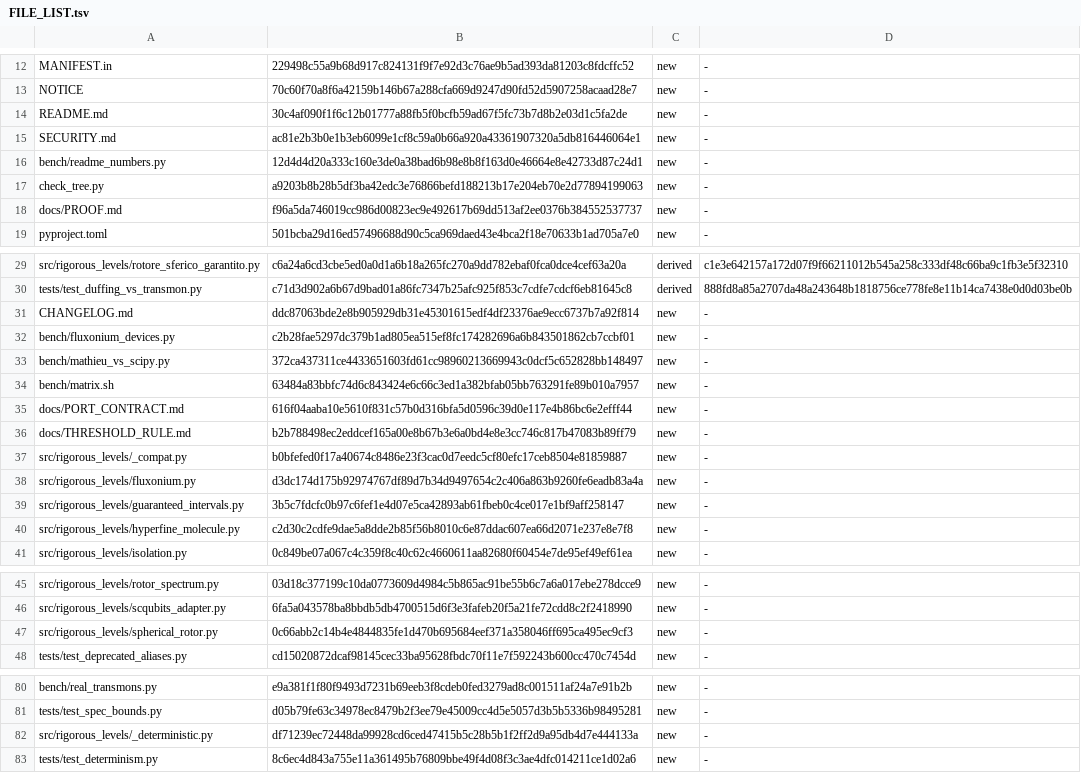
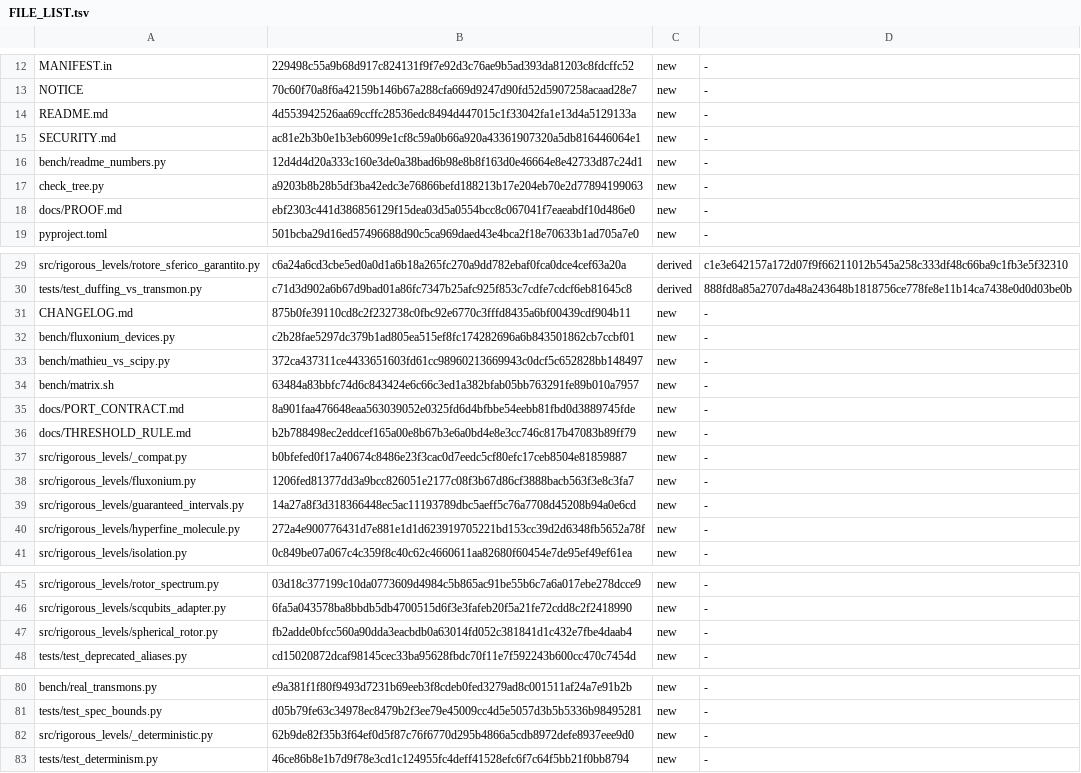
Before and after one commit to robertolocatelli81-dev/rigorous-levels, a TSV file: FILE_LIST.tsv, drawn as a sheet; only a part is shown, gaps mark what is left out; the diff covers the shown part only.

Commit message:
Fixes from the adversarial review of the determinism delta (2026-11-12): the pure-Python estimators honour the caller's deadline (cos 1..8 at n_g 900.2, deadline 2: 17.5 s -> 2.0 s); dense_lowest bisects the scaled tridiagonal and the sphere prescales exactly, so entries beyond 1.3e154 give GUARANTEED again instead of a raw OverflowError (molecule 1e160/1e200, sphere 1e200) or OutOfDomain (fluxonium 1e160/1e200); raw overflow refused as OutOfDomain on the sphere and molecule entry points; NaN refused; the eigenvector sign tie rule fixed by a test; phi_zpf, fsum and finiteness mutants killed; PORT_CONTRACT and README state that a setsid child escapes the watchdog. Determinism hash unchanged (4d7d61cd); 374 tests OK on Python 3.11; check_tree 0 defects

```diff
--- a/FILE_LIST.tsv
+++ b/FILE_LIST.tsv
@@ -13,3 +13,3 @@ MANIFEST.in	229498c55a9b68d917c824131f9f7e92d3c76ae9b5ad393da81203c8fdcffc52	new
 NOTICE	70c60f70a8f6a42159b146b67a288cfa669d9247d90fd52d5907258acaad28e7	new	-
-README.md	30c4af090f1f6c12b01777a88fb5f0bcfb59ad67f5fc73b7d8b2e03d1c5fa2de	new	-
+README.md	4d553942526aa69ccffc28536edc8494d447015c1f33042fa1e13d4a5129133a	new	-
 SECURITY.md	ac81e2b3b0e1b3eb6099e1cf8c59a0b66a920a43361907320a5db816446064e1	new	-
@@ -17,3 +17,3 @@ bench/readme_numbers.py	12d4d4d20a333c160e3de0a38bad6b98e8b8f163d0e46664e8e42733
 check_tree.py	a9203b8b28b5df3ba42edc3e76866befd188213b17e204eb70e2d77894199063	new	-
-docs/PROOF.md	f96a5da746019cc986d00823ec9e492617b69dd513af2ee0376b384552537737	new	-
+docs/PROOF.md	ebf2303c441d386856129f15dea03d5a0554bcc8c067041f7eaeabdf10d486e0	new	-
 pyproject.toml	501bcba29d16ed57496688d90c5ca969daed43e4bca2f18e70633b1ad705a7e0	new	-
@@ -30,3 +30,3 @@ src/rigorous_levels/rotore_sferico_garantito.py	c6a24a6cd3cbe5ed0a0d1a6b18a265fc
 tests/test_duffing_vs_transmon.py	c71d3d902a6b67d9bad01a86fc7347b25afc925f853c7cdfe7cdcf6eb81645c8	derived	888fd8a85a2707da48a243648b1818756ce778fe8e11b14ca7438e0d0d03be0b
-CHANGELOG.md	ddc87063bde2e8b905929db31e45301615edf4df23376ae9ecc6737b7a92f814	new	-
+CHANGELOG.md	875b0fe39110cd8c2f232738c0fbc92e6770c3fffd8435a6bf00439cdf904b11	new	-
 bench/fluxonium_devices.py	c2b28fae5297dc379b1ad805ea515ef8fc174282696a6b843501862cb7ccbf01	new	-
@@ -34,8 +34,8 @@ bench/mathieu_vs_scipy.py	372ca437311ce4433651603fd61cc98960213669943c0dcf5c6528
 bench/matrix.sh	63484a83bbfc74d6c843424e6c66c3ed1a382bfab05bb763291fe89b010a7957	new	-
-docs/PORT_CONTRACT.md	616f04aaba10e5610f831c57b0d316bfa5d0596c39d0e117e4b86bc6e2efff44	new	-
+docs/PORT_CONTRACT.md	8a901faa476648eaa563039052e0325fd6d4bfbbe54eebb81fbd0d3889745fde	new	-
 docs/THRESHOLD_RULE.md	b2b788498ec2eddcef165a00e8b67b3e6a0bd4e8e3cc746c817b47083b89ff79	new	-
 src/rigorous_levels/_compat.py	b0bfefed0f17a40674c8486e23f3cac0d7eedc5cf80efc17ceb8504e81859887	new	-
-src/rigorous_levels/fluxonium.py	d3dc174d175b92974767df89d7b34d9497654c2c406a863b9260fe6eadb83a4a	new	-
-src/rigorous_levels/guaranteed_intervals.py	3b5c7fdcfc0b97c6fef1e4d07e5ca42893ab61fbeb0c4ce017e1bf9aff258147	new	-
-src/rigorous_levels/hyperfine_molecule.py	c2d30c2cdfe9dae5a8dde2b85f56b8010c6e87ddac607ea66d2071e237e8e7f8	new	-
+src/rigorous_levels/fluxonium.py	1206fed81377dd3a9bcc826051e2177c08f3b67d86cf3888bacb563f3e8c3fa7	new	-
+src/rigorous_levels/guaranteed_intervals.py	14a27a8f3d318366448ec5ac11193789dbc5aeff5c76a7708d45208b94a0e6cd	new	-
+src/rigorous_levels/hyperfine_molecule.py	272a4e900776431d7e881e1d1d623919705221bd153cc39d2d6348fb5652a78f	new	-
 src/rigorous_levels/isolation.py	0c849be07a067c4c359f8c40c62c4660611aa82680f60454e7de95ef49ef61ea	new	-
@@ -46,3 +46,3 @@ src/rigorous_levels/rotor_spectrum.py	03d18c377199c10da0773609d4984c5b865ac91be5
 src/rigorous_levels/scqubits_adapter.py	6fa5a043578ba8bbdb5db4700515d6f3e3fafeb20f5a21fe72cdd8c2f2418990	new	-
-src/rigorous_levels/spherical_rotor.py	0c66abb2c14b4e4844835fe1d470b695684eef371a358046ff695ca495ec9cf3	new	-
+src/rigorous_levels/spherical_rotor.py	fb2adde0bfcc560a90dda3eacbdb0a63014fd052c381841d1c432e7fbe4daab4	new	-
 tests/test_deprecated_aliases.py	cd15020872dcaf98145cec33ba95628fbdc70f11e7f592243b600cc470c7454d	new	-
@@ -81,3 +81,3 @@ bench/real_transmons.py	e9a381f1f80f9493d7231b69eeb3f8cdeb0fed3279ad8c001511af24
 tests/test_spec_bounds.py	d05b79fe63c34978ec8479b2f3ee79e45009cc4d5e5057d3b5b5336b98495281	new	-
-src/rigorous_levels/_deterministic.py	df71239ec72448da99928cd6ced47415b5c28b5b1f2ff2d9a95db4d7e444133a	new	-
-tests/test_determinism.py	8c6ec4d843a755e11a361495b76809bbe49f4d08f3c3ae4dfc014211ce1d02a6	new	-
+src/rigorous_levels/_deterministic.py	62b9de82f35b3f64ef0d5f87c76f6770d295b4866a5cdb8972defe8937eee9d0	new	-
+tests/test_determinism.py	46ce86b8e1b7d9f78e3cd1c124955fc4deff41528efc6f7c64f5bb21f0bb8794	new	-
```
Also changed, not shown: 1 edited cell elsewhere in this file, 11 other files.
